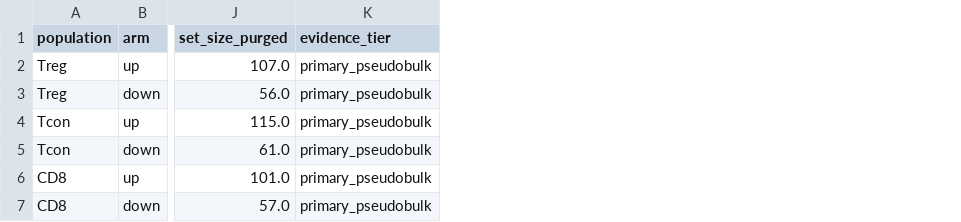
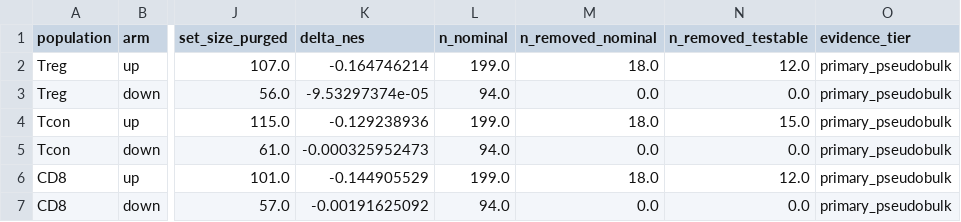
Before and after one commit to Mogilenko-Lab/STING-JR-human-treg-arthritis, a CSV file: 03_results/09_heat_hypoxia/tables/_overview/heat_purge_nes_paired.csv, drawn as a sheet; only a part is shown, gaps mark what is left out; the diff names each change by its address in the sheet, - before the commit and + after, or states it on an @@ line.

Commit message:
fix(jia): replace the hypoxia purge's explanatory caption with a membership statement
09_heat_hypoxia_viz.py passed finding="... so hypoxia does not explain
it." to save_overview, so the claim was generated onto the figure face and
into the published caption. Purging genes tests whether an enrichment is
reducible to that gene content; it licenses nothing about causal structure
or about temperature, which is not separable from hypoxia in
cross-sectional human data. Fixed in the producer, since a README-only
edit reverts on the next render. README:19 already had the right wording
and is the model followed here.

The title now states the membership result, and a face block gives the
tier, the counts and the boundary: deleting the 18 HALLMARK_HYPOXIA
overlap genes takes 12 to 15 testable genes out of the up arm and costs
0.129 to 0.165 NES — 2.5915 to 2.4268 in Treg, 2.6809 to 2.5516 in Tcon,
2.0710 to 1.9261 in CD8 — leaving all three significant.

The table columns and the caption land together because the caption quotes
them, and the caption may quote only its same-stem table.

The down-arm legend key names where that arm is significant, read from the
table: Tcon only, at the up arm's sign. The stage header is reframed the
same way — one bounded question, answered at confirmatory tier, with the
other two beats named as corroborating.

```diff
--- a/03_results/09_heat_hypoxia/tables/_overview/heat_purge_nes_paired.csv
+++ b/03_results/09_heat_hypoxia/tables/_overview/heat_purge_nes_paired.csv
+column K (delta_nes), rows 2-7: -0.164746214 | -9.53297374e-05 | -0.129238936 | -0.000325952473 | -0.144905529 | -0.00191625092
+column L (n_nominal), rows 2-7: 199.0 | 94.0 | 199.0 | 94.0 | 199.0 | 94.0
+column M (n_removed_nominal), rows 2-7: 18.0 | 0.0 | 18.0 | 0.0 | 18.0 | 0.0
+column N (n_removed_testable), rows 2-7: 12.0 | 0.0 | 15.0 | 0.0 | 12.0 | 0.0
```
Also changed, not shown: 2 other files.
